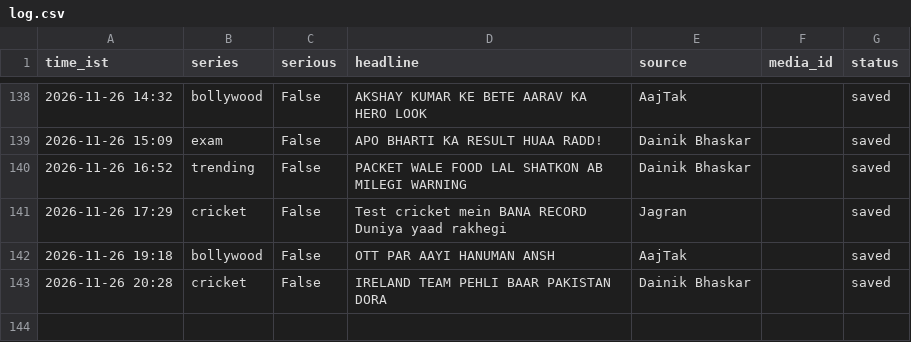
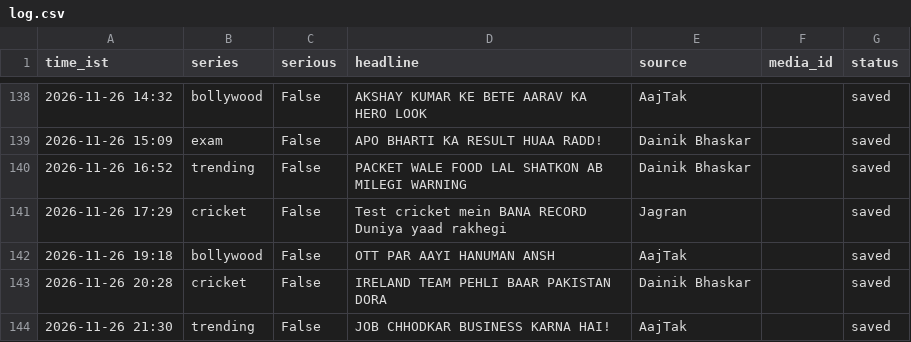
Before and after one commit to rameshprasad8218-lgtm/single-society-bot, a CSV file: data/log.csv, drawn as a sheet; only a part is shown, gaps mark what is left out; the diff names each change by its address in the sheet, - before the commit and + after, or states it on an @@ line.

Commit message:
log 2130_trending saved

```diff
--- a/data/log.csv
+++ b/data/log.csv
+row 144: 2026-11-26 21:30 | trending | False | JOB CHHODKAR BUSINESS KARNA HAI! | AajTak |  | saved
```
